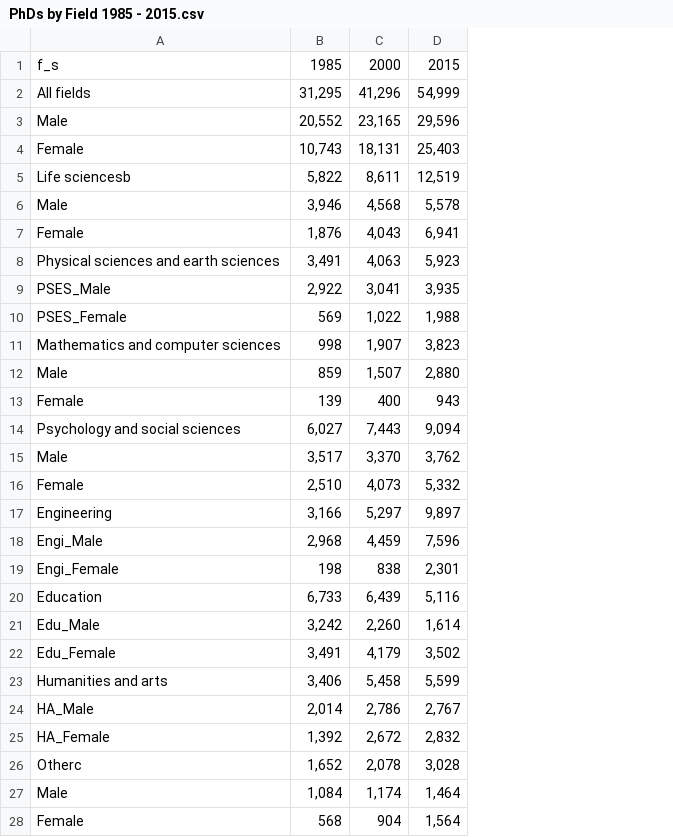
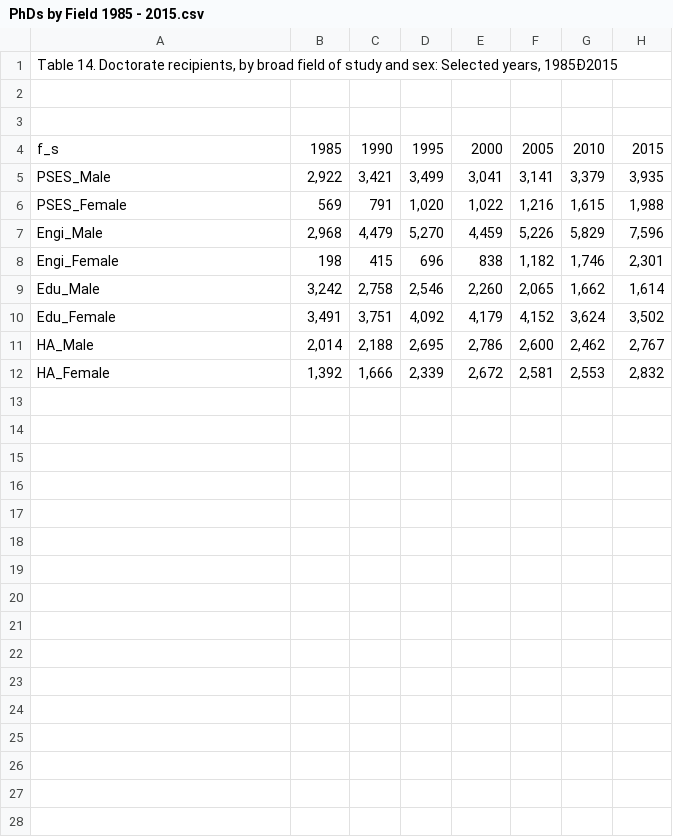
Before and after one commit to yirui0819/206_Assignment5, a CSV file: PhDs by Field 1985 - 2015.csv, drawn as a sheet; only a part is shown; removed rows and columns are numbered as before the commit, all else as after; the diff covers the shown part only; the diff names each change by its address in the sheet, - before the commit and + after, or states it on an @@ line.

Commit message:
Add files via upload

```diff
--- a/PhDs by Field 1985 - 2015.csv
+++ b/PhDs by Field 1985 - 2015.csv
+column C, rows 4-12: 1990 | 3,421 | 791 | 4,479 | 415 | 2,758 | 3,751 | 2,188 | 1,666
+column D, rows 4-12: 1995 | 3,499 | 1,020 | 5,270 | 696 | 2,546 | 4,092 | 2,695 | 2,339
+column F, rows 4-12: 2005 | 3,141 | 1,216 | 5,226 | 1,182 | 2,065 | 4,152 | 2,600 | 2,581
+column G, rows 4-12: 2010 | 3,379 | 1,615 | 5,829 | 1,746 | 1,662 | 3,624 | 2,462 | 2,553
+row 1: Table 14. Doctorate recipients, by broad field of study and sex: Selected years, 1985Ð2015
+row 2: (empty)
+row 3: (empty)
-row 2: All fields | 31,295 | 41,296 | 54,999
-row 3: Male | 20,552 | 23,165 | 29,596
-row 4: Female | 10,743 | 18,131 | 25,403
-row 5: Life sciencesb | 5,822 | 8,611 | 12,519
-row 6: Male | 3,946 | 4,568 | 5,578
-row 7: Female | 1,876 | 4,043 | 6,941
-row 8: Physical sciences and earth sciences | 3,491 | 4,063 | 5,923
-row 11: Mathematics and computer sciences | 998 | 1,907 | 3,823
-row 12: Male | 859 | 1,507 | 2,880
-row 13: Female | 139 | 400 | 943
-row 14: Psychology and social sciences | 6,027 | 7,443 | 9,094
-row 15: Male | 3,517 | 3,370 | 3,762
-row 16: Female | 2,510 | 4,073 | 5,332
-row 17: Engineering | 3,166 | 5,297 | 9,897
-row 20: Education | 6,733 | 6,439 | 5,116
-row 23: Humanities and arts | 3,406 | 5,458 | 5,599
-row 26: Otherc | 1,652 | 2,078 | 3,028
-row 27: Male | 1,084 | 1,174 | 1,464
-row 28: Female | 568 | 904 | 1,564
```
Also changed, not shown: 5 removed rows elsewhere in this file.
